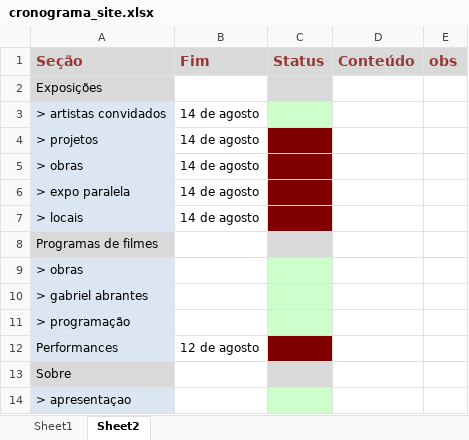
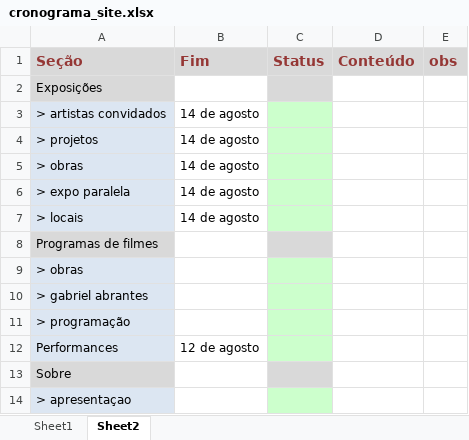
Before and after one commit to eduardo-haddad/19festival, an Excel workbook: cronograma_site.xlsx, sheet Sheet2, drawn as a sheet; only a part is shown; values as stored, in another font and other column widths than the file's, no borders; the diff names each change by its address in the sheet, - before the commit and + after, or states it on an @@ line.

```diff
--- a/cronograma_site.xlsx (sheet Sheet2)
+++ b/cronograma_site.xlsx (sheet Sheet2)
-C4:C7 fill: #800000
+C4:C7 fill: #CCFFCC
-C12 fill: #800000
+C12 fill: #CCFFCC
```
Also changed, not shown: 1 other file.
